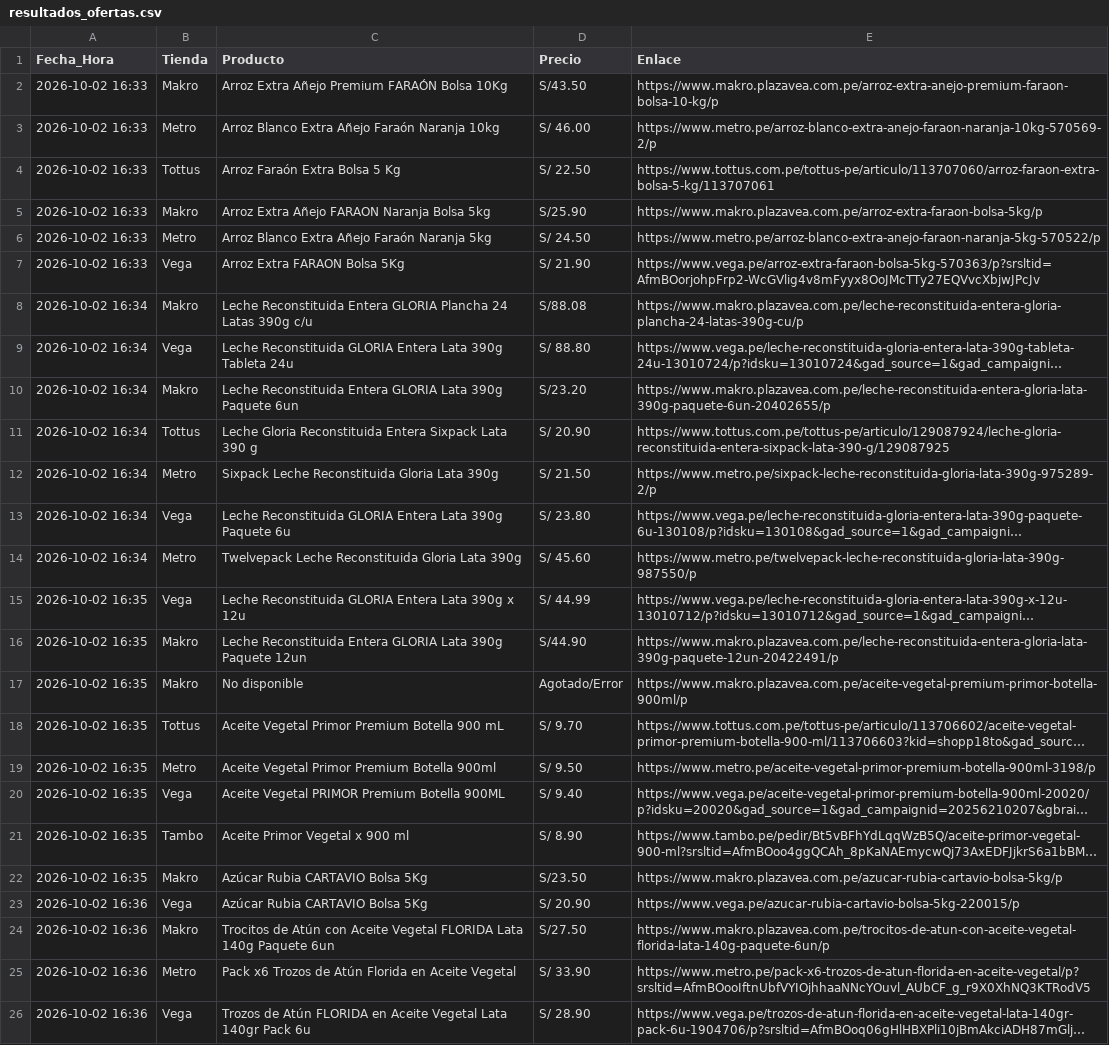
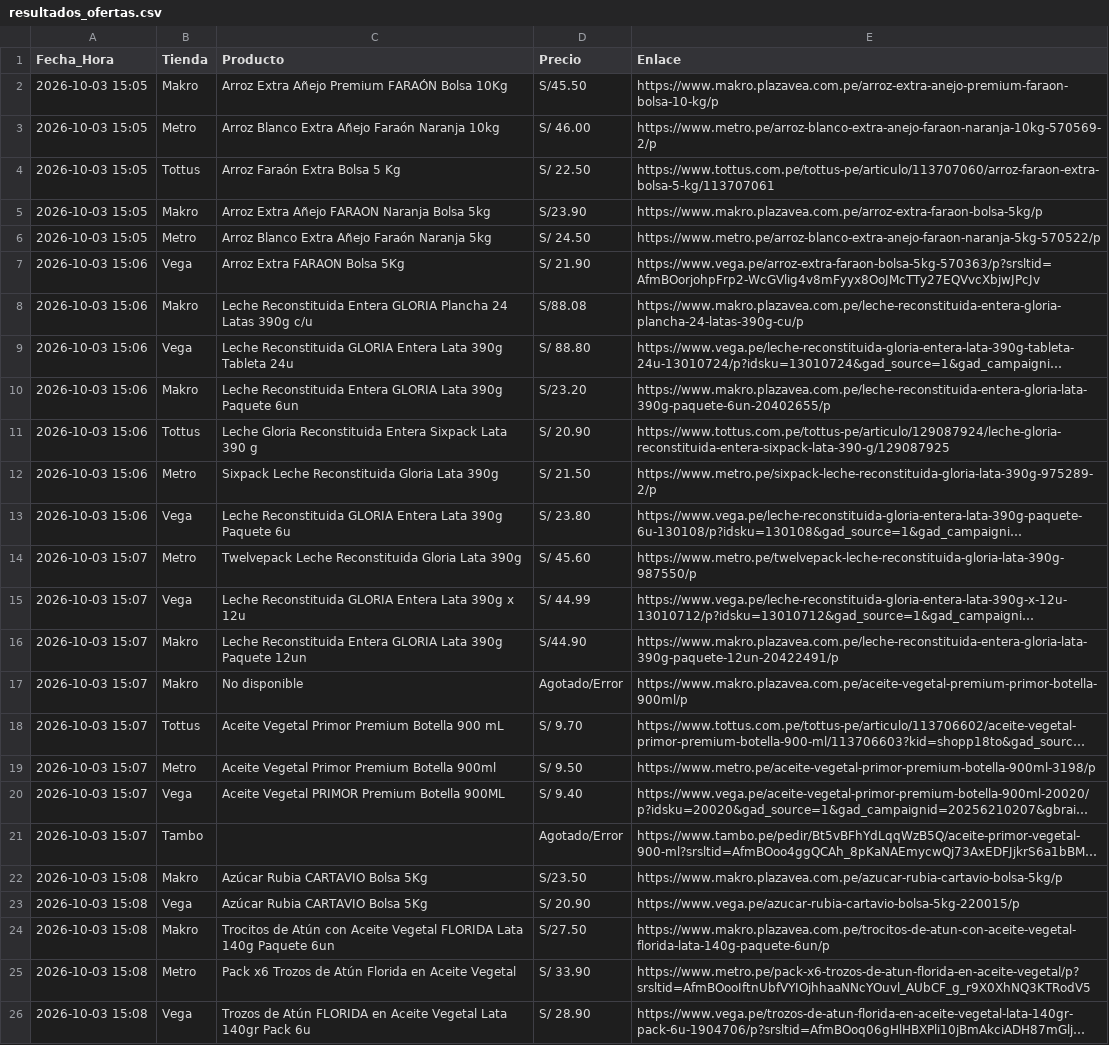
Before and after one commit to rporrasd/TrivagoMercados, a CSV file: resultados_ofertas.csv, drawn as a sheet; long unchanged cells end in …; the diff names each change by its address in the sheet, - before the commit and + after, or states it on an @@ line.

Commit message:
Actualización diaria de precios

```diff
--- a/resultados_ofertas.csv
+++ b/resultados_ofertas.csv
-A2:A6 (Fecha_Hora): 2026-10-02 16:33
+A2:A6 (Fecha_Hora): 2026-10-03 15:05
-D2 (Precio): S/43.50
+D2 (Precio): S/45.50
-D5 (Precio): S/25.90
+D5 (Precio): S/23.90
-A7 (Fecha_Hora): 2026-10-02 16:33
+A7 (Fecha_Hora): 2026-10-03 15:06
-A8:A13 (Fecha_Hora): 2026-10-02 16:34
+A8:A13 (Fecha_Hora): 2026-10-03 15:06
-A14 (Fecha_Hora): 2026-10-02 16:34
+A14 (Fecha_Hora): 2026-10-03 15:07
-A15:A21 (Fecha_Hora): 2026-10-02 16:35
+A15:A21 (Fecha_Hora): 2026-10-03 15:07
-C21 (Producto): Aceite Primor Vegetal x 900 ml
+C21 (Producto): (empty)
-D21 (Precio): S/ 8.90
+D21 (Precio): Agotado/Error
-A22 (Fecha_Hora): 2026-10-02 16:35
+A22 (Fecha_Hora): 2026-10-03 15:08
-A23:A26 (Fecha_Hora): 2026-10-02 16:36
+A23:A26 (Fecha_Hora): 2026-10-03 15:08
```
